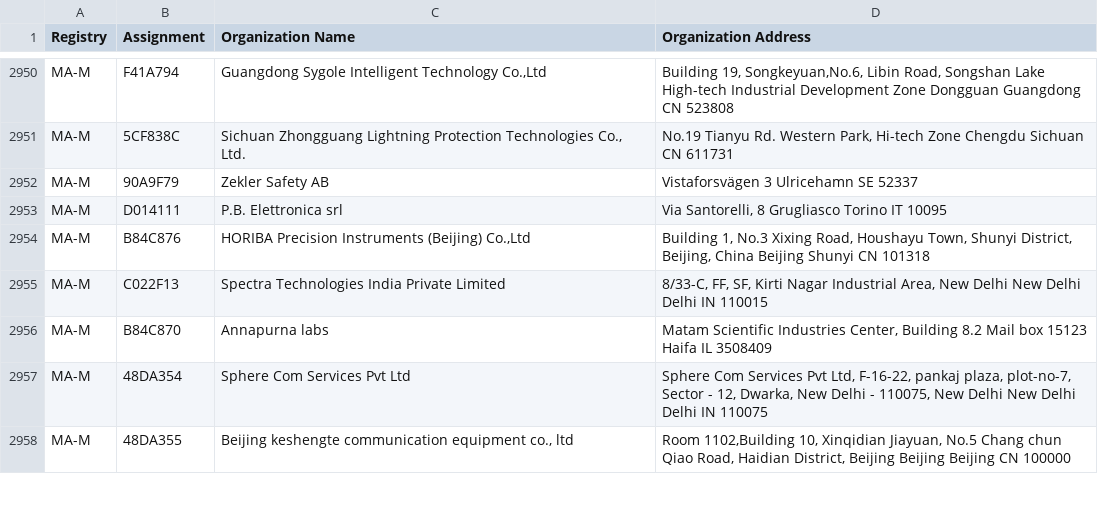
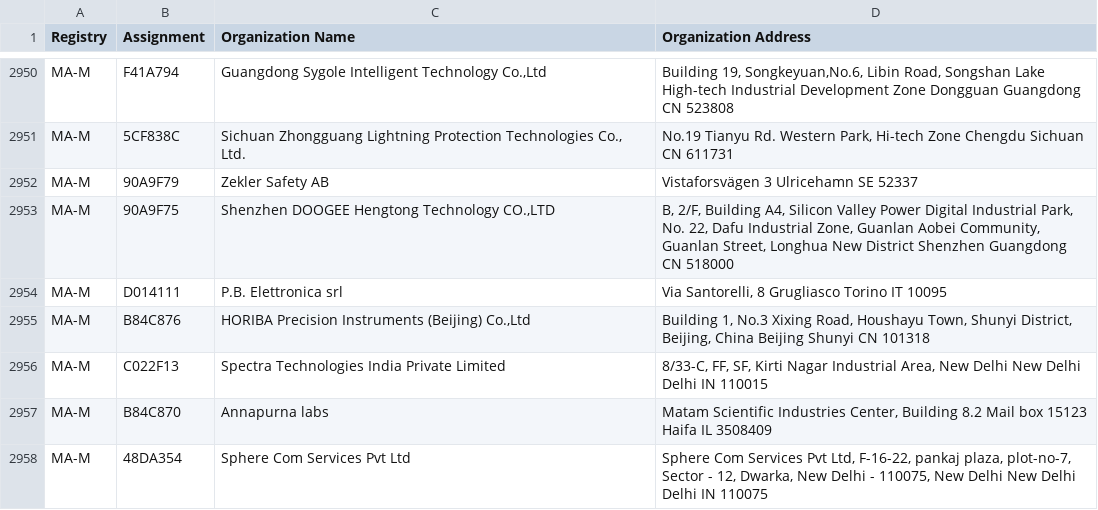
Before and after one commit to bedestall5/mac-ages, a CSV file: data/ieee/mam.csv, drawn as a sheet; only a part is shown, gaps mark what is left out; the shorter side is filled out with more unchanged rows; the diff names each change by its address in the sheet, - before the commit and + after, or states it on an @@ line.

```diff
--- a/data/ieee/mam.csv
+++ b/data/ieee/mam.csv
+row 2953: MA-M | 90A9F75 | Shenzhen DOOGEE Hengtong Technology CO.,LTD | B, 2/F, Building A4, Silicon Valley Power Digital Industrial Park, No. 22, Dafu Industrial Zone, Guanlan Aobei Community, Guanlan Street, Longhua New District Shenzhen Guangdong CN 518000
```
Also changed, not shown: data/ieee/cid.csv, data/ieee/oui36.csv, 2 other files.
